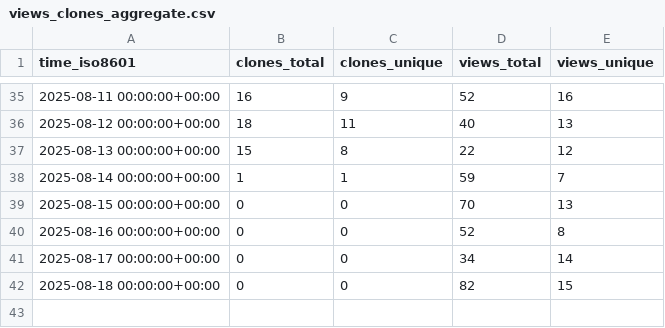
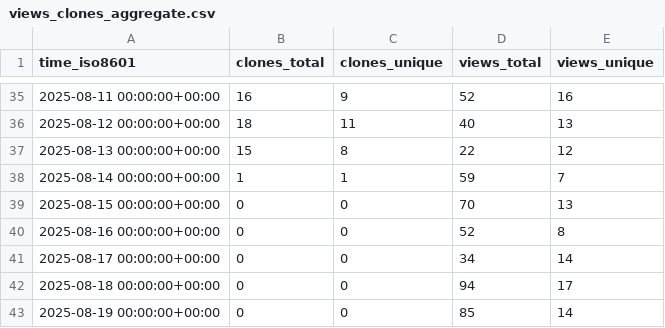
Before and after one commit to microsoft/power-pages-samples, a CSV file: microsoft/power-pages-samples/ghrs-data/views_clones_aggregate.csv, drawn as a sheet; only a part is shown, gaps mark what is left out.

```diff
--- a/microsoft/power-pages-samples/ghrs-data/views_clones_aggregate.csv
+++ b/microsoft/power-pages-samples/ghrs-data/views_clones_aggregate.csv
@@ -41,2 +41,3 @@ time_iso8601,clones_total,clones_unique,views_total,views_unique
 2025-08-17 00:00:00+00:00,0,0,34,14
-2025-08-18 00:00:00+00:00,0,0,82,15
+2025-08-18 00:00:00+00:00,0,0,94,17
+2025-08-19 00:00:00+00:00,0,0,85,14
```
Also changed, not shown: 1 other file.
